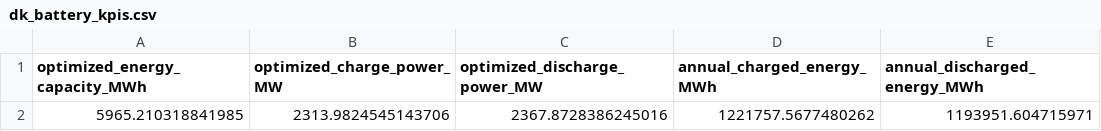
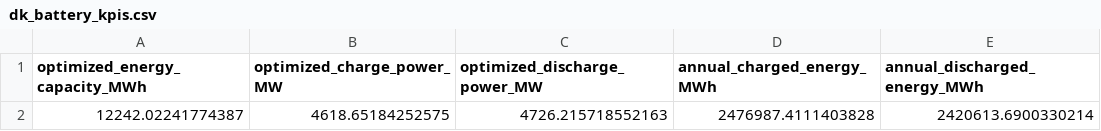
Before and after one commit to TomKae00/IES, a CSV file: results/task_d_analysis/dk_battery_kpis.csv, drawn as a sheet.

```diff
--- a/results/task_d_analysis/dk_battery_kpis.csv
+++ b/results/task_d_analysis/dk_battery_kpis.csv
@@ -1,2 +1,2 @@
 optimized_energy_capacity_MWh,optimized_charge_power_MW,optimized_discharge_power_MW,annual_charged_energy_MWh,annual_discharged_energy_MWh
-5965.210318841985,2313.9824545143706,2367.8728386245016,1221757.5677480262,1193951.604715971
+12242.02241774387,4618.65184252575,4726.215718552163,2476987.4111403828,2420613.6900330214
```
Also changed, not shown: results/task_d_analysis/line_summary.csv, 22 other files.
